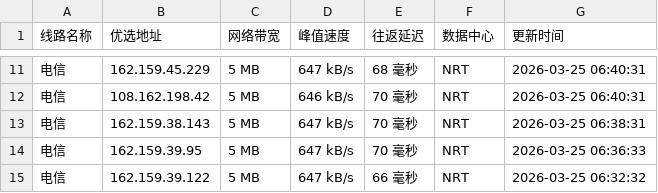
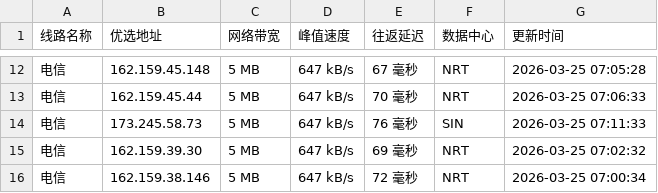
Before and after one commit to mading789/cfipv4db, a CSV file: cfip.csv, drawn as a sheet; only a part is shown, gaps mark what is left out; the diff covers the shown part only.

```diff
--- a/cfip.csv
+++ b/cfip.csv
@@ -11,5 +12,5 @@
-电信,162.159.45.229,5 MB,647 kB/s,68 毫秒,NRT,2026-03-25 06:40:31
-电信,108.162.198.42,5 MB,646 kB/s,70 毫秒,NRT,2026-03-25 06:40:31
-电信,162.159.38.143,5 MB,647 kB/s,70 毫秒,NRT,2026-03-25 06:38:31
-电信,162.159.39.95,5 MB,647 kB/s,70 毫秒,NRT,2026-03-25 06:36:33
-电信,162.159.39.122,5 MB,647 kB/s,66 毫秒,NRT,2026-03-25 06:32:32
+电信,162.159.45.148,5 MB,647 kB/s,67 毫秒,NRT,2026-03-25 07:05:28
+电信,162.159.45.44,5 MB,647 kB/s,70 毫秒,NRT,2026-03-25 07:06:33
+电信,173.245.58.73,5 MB,647 kB/s,76 毫秒,SIN,2026-03-25 07:11:33
+电信,162.159.39.30,5 MB,647 kB/s,69 毫秒,NRT,2026-03-25 07:02:32
+电信,162.159.38.146,5 MB,647 kB/s,72 毫秒,NRT,2026-03-25 07:00:34
```
Also changed, not shown: 1 added row and 30 edited cells elsewhere in this file, 1 other file.
